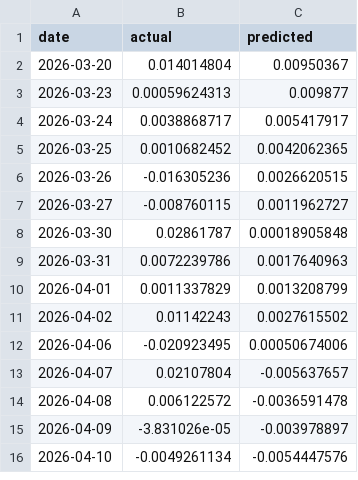
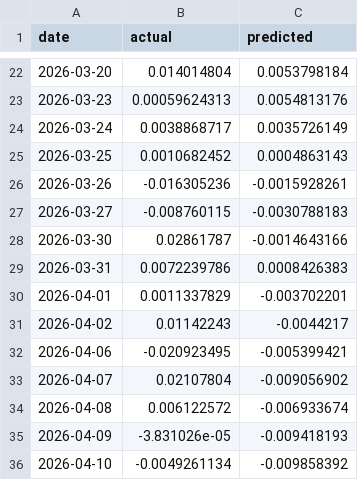
Before and after one commit to mhaefke23/llm-stock-prediction, a CSV file: results/predictions_C2.csv, drawn as a sheet; only a part is shown, gaps mark what is left out; the diff covers the shown part only.

```diff
--- a/results/predictions_C2.csv
+++ b/results/predictions_C2.csv
@@ -2,15 +22,15 @@ date,actual,predicted
-2026-03-20,0.014014804,0.00950367
-2026-03-23,0.00059624313,0.009877
-2026-03-24,0.0038868717,0.005417917
-2026-03-25,0.0010682452,0.0042062365
-2026-03-26,-0.016305236,0.0026620515
-2026-03-27,-0.008760115,0.0011962727
-2026-03-30,0.02861787,0.00018905848
-2026-03-31,0.0072239786,0.0017640963
-2026-04-01,0.0011337829,0.0013208799
-2026-04-02,0.01142243,0.0027615502
-2026-04-06,-0.020923495,0.00050674006
-2026-04-07,0.02107804,-0.005637657
-2026-04-08,0.006122572,-0.0036591478
-2026-04-09,-3.831026e-05,-0.003978897
-2026-04-10,-0.0049261134,-0.0054447576
+2026-03-20,0.014014804,0.0053798184
+2026-03-23,0.00059624313,0.0054813176
+2026-03-24,0.0038868717,0.0035726149
+2026-03-25,0.0010682452,0.0004863143
+2026-03-26,-0.016305236,-0.0015928261
+2026-03-27,-0.008760115,-0.0030788183
+2026-03-30,0.02861787,-0.0014643166
+2026-03-31,0.0072239786,0.0008426383
+2026-04-01,0.0011337829,-0.003702201
+2026-04-02,0.01142243,-0.0044217
+2026-04-06,-0.020923495,-0.005399421
+2026-04-07,0.02107804,-0.009056902
+2026-04-08,0.006122572,-0.006933674
+2026-04-09,-3.831026e-05,-0.009418193
+2026-04-10,-0.0049261134,-0.009858392
```
Also changed, not shown: 20 added rows elsewhere in this file, results/loss_C1.csv, results/loss_C2.csv, 5 other files.
